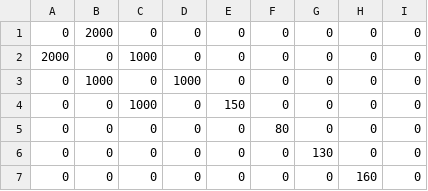
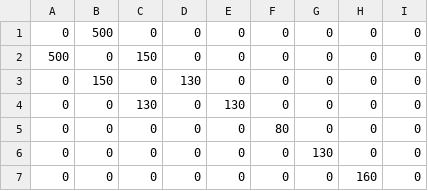
Before and after one commit to Jheschl17/graphtheory, a CSV file: resources/Linz_Suchproblem.csv, drawn as a sheet; only a part is shown; the diff names each change by its address in the sheet, - before the commit and + after, or states it on an @@ line.

Commit message:
Update Linz_Suchproblem.csv to newest version from moodle

```diff
--- a/resources/Linz_Suchproblem.csv
+++ b/resources/Linz_Suchproblem.csv
-B1: 2000
+B1: 500
-A2: 2000
+A2: 500
-C2: 1000
+C2: 150
-B3: 1000
+B3: 150
-D3: 1000
+D3: 130
-C4: 1000
+C4: 130
-E4: 150
+E4: 130
```
